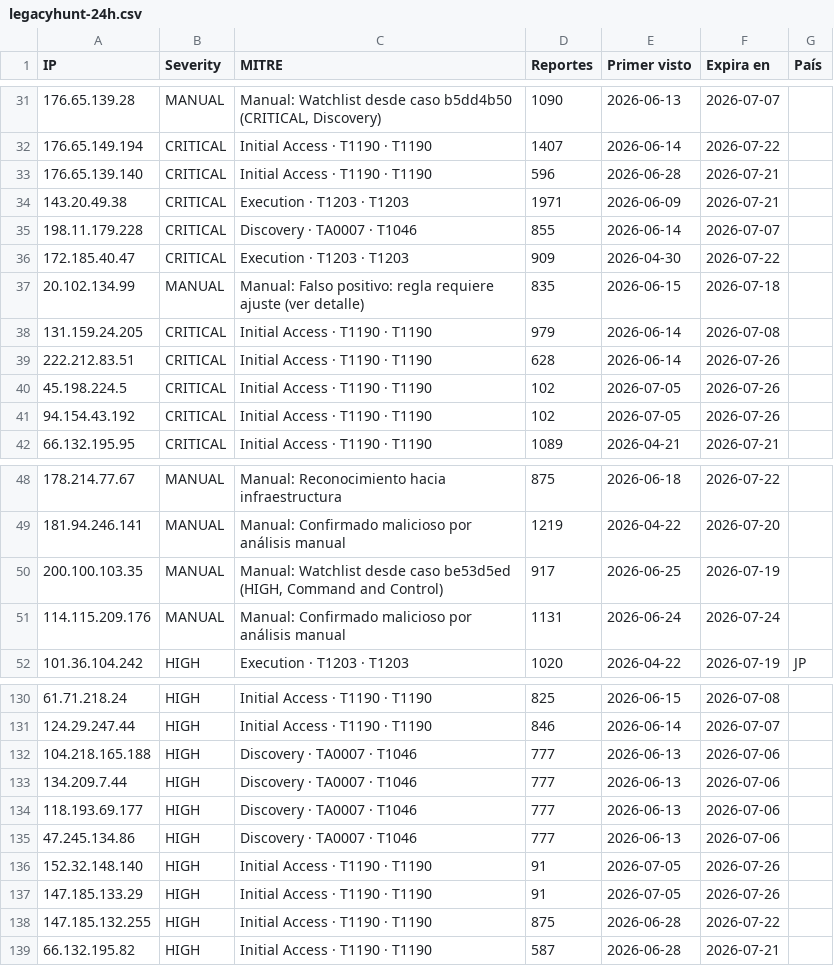
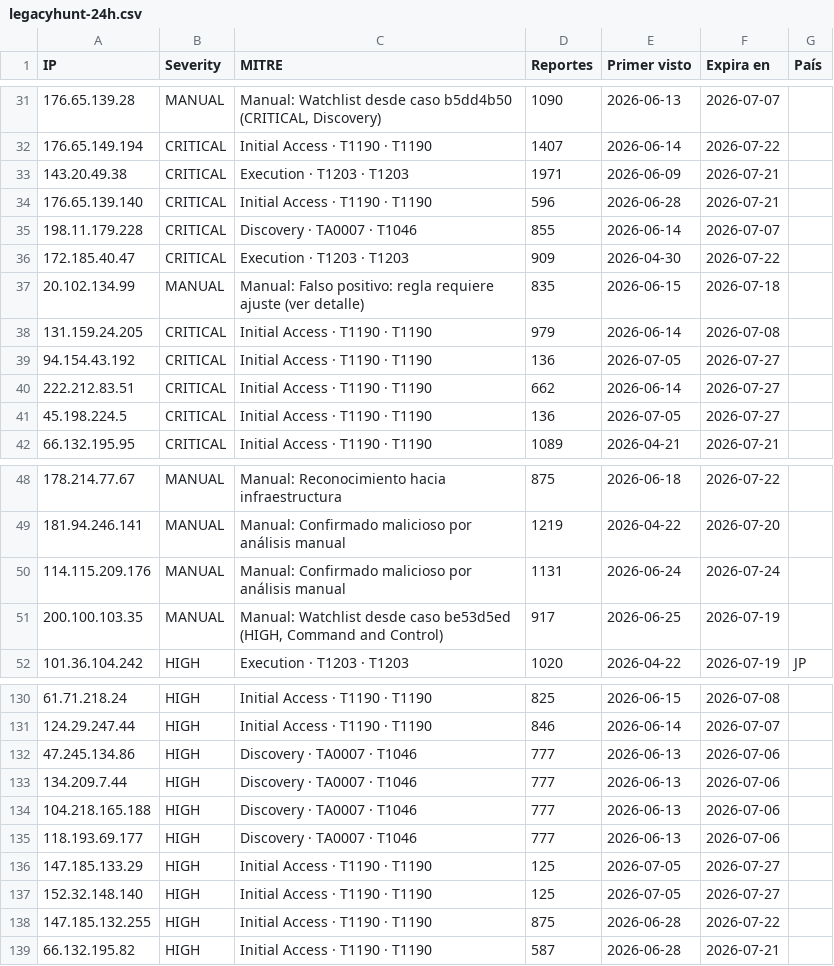
Before and after one commit to raczajko/InfraGOVPY, a CSV file: feeds/legacyhunt-24h.csv, drawn as a sheet; only a part is shown, gaps mark what is left out; the diff covers the shown part only.

```diff
--- a/feeds/legacyhunt-24h.csv
+++ b/feeds/legacyhunt-24h.csv
@@ -32,4 +32,4 @@ IP,Severity,MITRE,Reportes,Primer visto,Expira en,País
 176.65.149.194,CRITICAL,Initial Access · T1190 · T1190,1407,2026-06-14,2026-07-22,
+143.20.49.38,CRITICAL,Execution · T1203 · T1203,1971,2026-06-09,2026-07-21,
 176.65.139.140,CRITICAL,Initial Access · T1190 · T1190,596,2026-06-28,2026-07-21,
-143.20.49.38,CRITICAL,Execution · T1203 · T1203,1971,2026-06-09,2026-07-21,
 198.11.179.228,CRITICAL,Discovery · TA0007 · T1046,855,2026-06-14,2026-07-07,
@@ -38,5 +38,5 @@ IP,Severity,MITRE,Reportes,Primer visto,Expira en,País
 131.159.24.205,CRITICAL,Initial Access · T1190 · T1190,979,2026-06-14,2026-07-08,
-222.212.83.51,CRITICAL,Initial Access · T1190 · T1190,628,2026-06-14,2026-07-26,
-45.198.224.5,CRITICAL,Initial Access · T1190 · T1190,102,2026-07-05,2026-07-26,
-94.154.43.192,CRITICAL,Initial Access · T1190 · T1190,102,2026-07-05,2026-07-26,
+94.154.43.192,CRITICAL,Initial Access · T1190 · T1190,136,2026-07-05,2026-07-27,
+222.212.83.51,CRITICAL,Initial Access · T1190 · T1190,662,2026-06-14,2026-07-27,
+45.198.224.5,CRITICAL,Initial Access · T1190 · T1190,136,2026-07-05,2026-07-27,
 66.132.195.95,CRITICAL,Initial Access · T1190 · T1190,1089,2026-04-21,2026-07-21,
@@ -49,4 +49,4 @@ IP,Severity,MITRE,Reportes,Primer visto,Expira en,País
 181.94.246.141,MANUAL,Manual: Confirmado malicioso por análisis manual,1219,2026-04-22,2026-07-20,
+114.115.209.176,MANUAL,Manual: Confirmado malicioso por análisis manual,1131,2026-06-24,2026-07-24,
 200.100.103.35,MANUAL,"Manual: Watchlist desde caso be53d5ed (HIGH, Command and Control)",917,2026-06-25,2026-07-19,
-114.115.209.176,MANUAL,Manual: Confirmado malicioso por análisis manual,1131,2026-06-24,2026-07-24,
 101.36.104.242,HIGH,Execution · T1203 · T1203,1020,2026-04-22,2026-07-19,JP
@@ -131,8 +131,8 @@ IP,Severity,MITRE,Reportes,Primer visto,Expira en,País
 124.29.247.44,HIGH,Initial Access · T1190 · T1190,846,2026-06-14,2026-07-07,
+47.245.134.86,HIGH,Discovery · TA0007 · T1046,777,2026-06-13,2026-07-06,
+134.209.7.44,HIGH,Discovery · TA0007 · T1046,777,2026-06-13,2026-07-06,
 104.218.165.188,HIGH,Discovery · TA0007 · T1046,777,2026-06-13,2026-07-06,
-134.209.7.44,HIGH,Discovery · TA0007 · T1046,777,2026-06-13,2026-07-06,
 118.193.69.177,HIGH,Discovery · TA0007 · T1046,777,2026-06-13,2026-07-06,
-47.245.134.86,HIGH,Discovery · TA0007 · T1046,777,2026-06-13,2026-07-06,
-152.32.148.140,HIGH,Initial Access · T1190 · T1190,91,2026-07-05,2026-07-26,
-147.185.133.29,HIGH,Initial Access · T1190 · T1190,91,2026-07-05,2026-07-26,
+147.185.133.29,HIGH,Initial Access · T1190 · T1190,125,2026-07-05,2026-07-27,
+152.32.148.140,HIGH,Initial Access · T1190 · T1190,125,2026-07-05,2026-07-27,
 147.185.132.255,HIGH,Initial Access · T1190 · T1190,875,2026-06-28,2026-07-22,
```
Also changed, not shown: 2 added rows, 2 removed rows, 72 moved rows and 45 edited cells elsewhere in this file.
